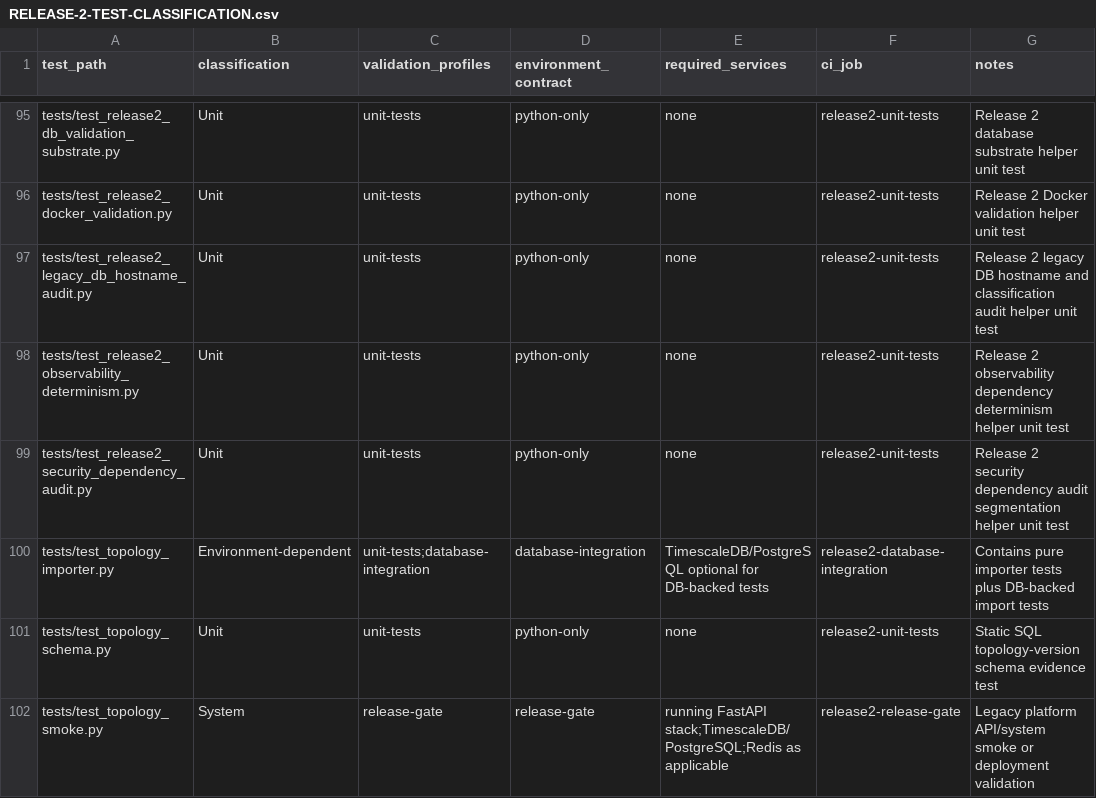
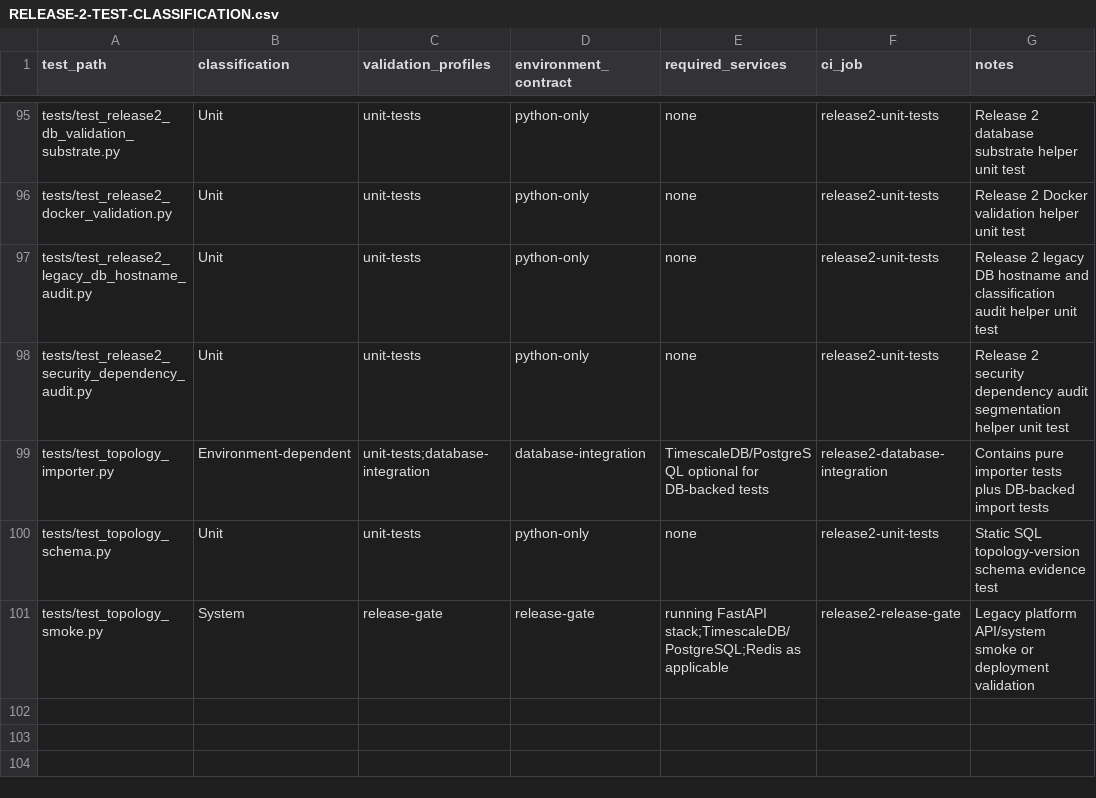
Before and after one commit to emmanoff-sys/diep-lab, a CSV file: engineering/governance/EECR/release-2/RELEASE-2-TEST-CLASSIFICATION.csv, drawn as a sheet; only a part is shown, gaps mark what is left out; the diff names each change by its address in the sheet, - before the commit and + after, or states it on an @@ line.

Commit message:
fix(eecr-089): align Release 2 validation PR scope

```diff
--- a/engineering/governance/EECR/release-2/RELEASE-2-TEST-CLASSIFICATION.csv
+++ b/engineering/governance/EECR/release-2/RELEASE-2-TEST-CLASSIFICATION.csv
-row 98: tests/test_release2_observability_determinism.py | Unit | unit-tests | python-only | none | release2-unit-tests | Release 2 observability dependency determinism helper unit test
```
Also changed, not shown: 5 other files.
